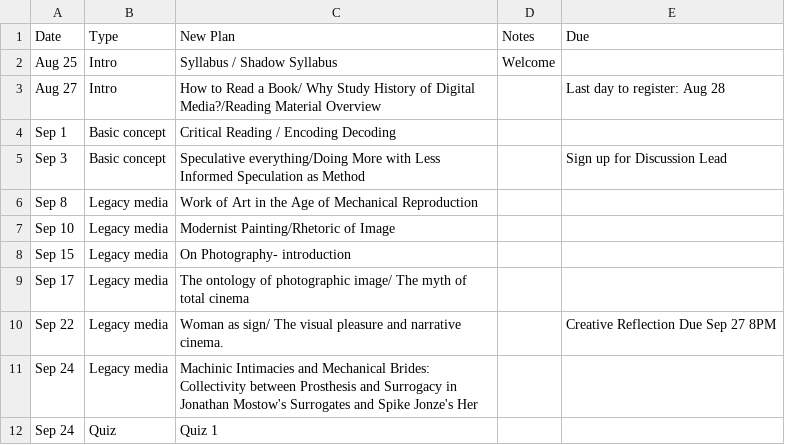
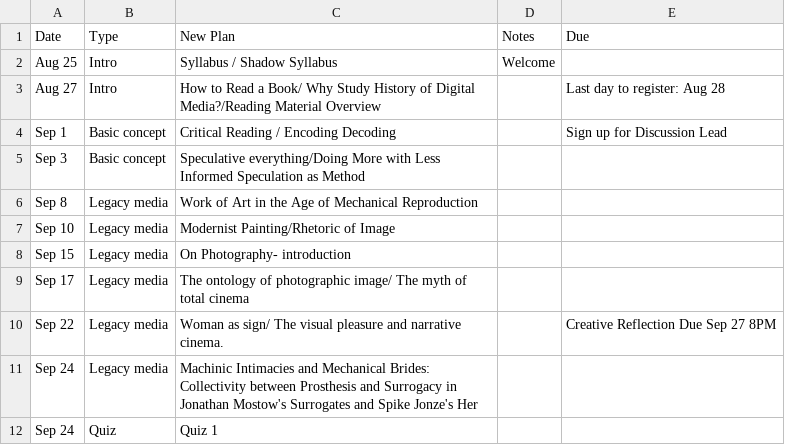
Before and after one commit to Cecile1222/LMC2400, a CSV file: schedule_fall2026.csv, drawn as a sheet; only a part is shown.

Commit message:
Move Sign up for Discussion Lead to Sep 1

```diff
--- a/schedule_fall2026.csv
+++ b/schedule_fall2026.csv
@@ -3,5 +3,5 @@ Aug 25,Intro,Syllabus / Shadow Syllabus,Welcome,
 Aug 27,Intro,How to Read a Book/ Why Study History of Digital Media?/Reading Material Overview,,Last day to register: Aug 28
-Sep 1,Basic concept,Critical Reading / Encoding Decoding,,
-Sep 3,Basic concept,"Speculative everything/Doing More with Less
-Informed Speculation as Method",,Sign up for Discussion Lead
+Sep 1,Basic concept,Critical Reading / Encoding Decoding,,Sign up for Discussion Lead
+Sep 3,Basic concept,"Speculative everything/Doing More with Less
+Informed Speculation as Method",,
 Sep 8,Legacy media,Work of Art in the Age of Mechanical Reproduction,,
```
Also changed, not shown: 2 other files.
